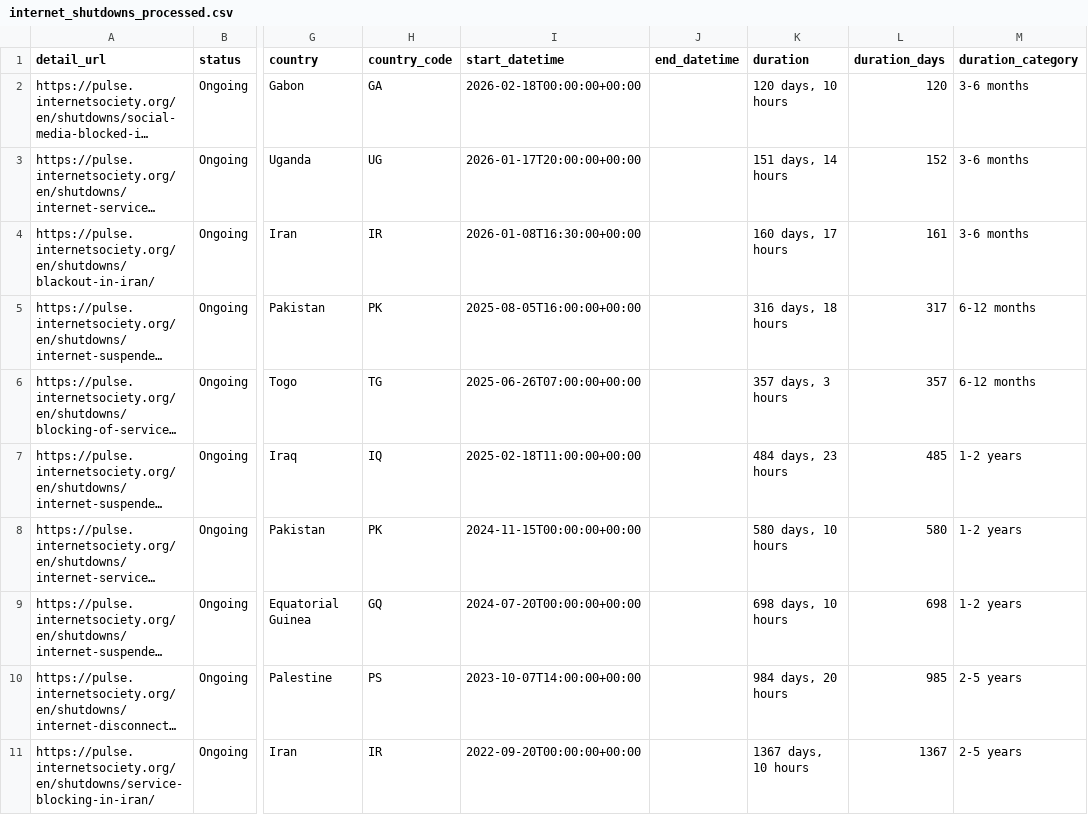
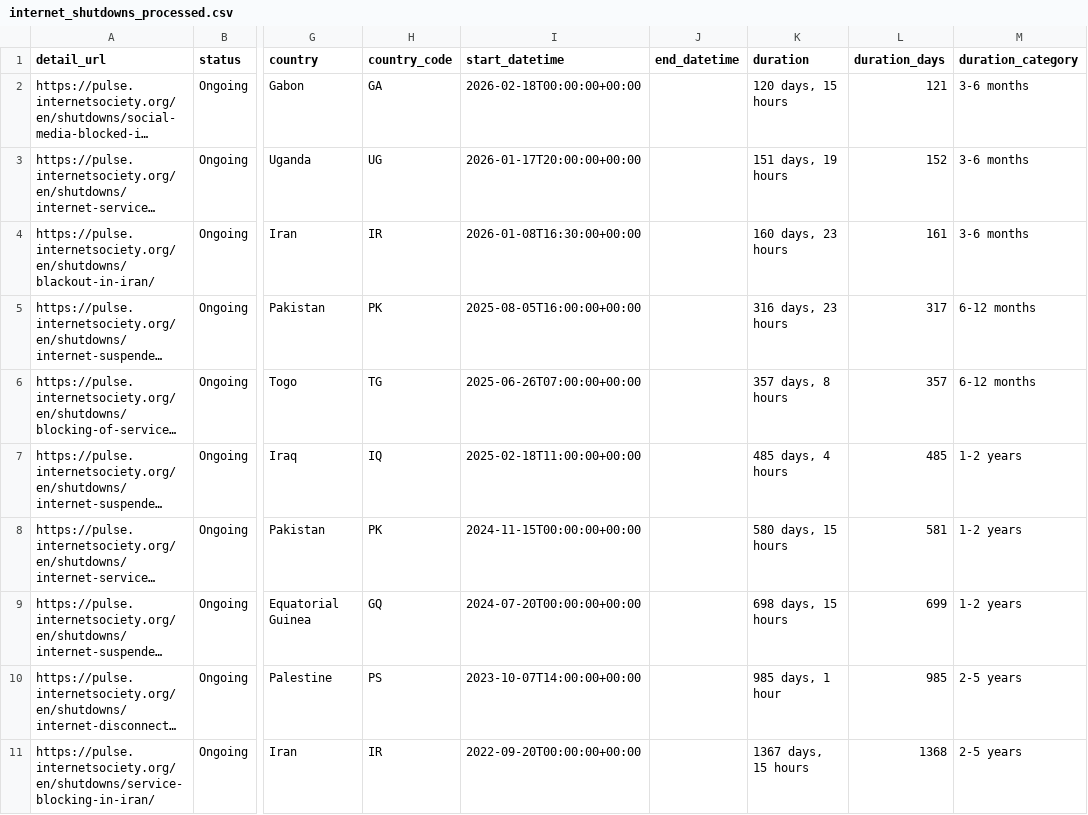
Before and after one commit to ccb2195-ux/Internet-Shutdown-Tracker, a CSV file: internet_shutdowns_processed.csv, drawn as a sheet; only a part is shown, gaps mark what is left out; long unchanged cells end in …; the diff names each change by its address in the sheet, - before the commit and + after, or states it on an @@ line.

```diff
--- a/internet_shutdowns_processed.csv
+++ b/internet_shutdowns_processed.csv
-K2 (duration): 120 days, 10 hours
+K2 (duration): 120 days, 15 hours
-L2 (duration_days): 120
+L2 (duration_days): 121
-K3 (duration): 151 days, 14 hours
+K3 (duration): 151 days, 19 hours
-K4 (duration): 160 days, 17 hours
+K4 (duration): 160 days, 23 hours
-K5 (duration): 316 days, 18 hours
+K5 (duration): 316 days, 23 hours
-K6 (duration): 357 days, 3 hours
+K6 (duration): 357 days, 8 hours
-K7 (duration): 484 days, 23 hours
+K7 (duration): 485 days, 4 hours
-K8 (duration): 580 days, 10 hours
+K8 (duration): 580 days, 15 hours
-L8 (duration_days): 580
+L8 (duration_days): 581
-K9 (duration): 698 days, 10 hours
+K9 (duration): 698 days, 15 hours
-L9 (duration_days): 698
+L9 (duration_days): 699
-K10 (duration): 984 days, 20 hours
+K10 (duration): 985 days, 1 hour
-K11 (duration): 1367 days, 10 hours
+K11 (duration): 1367 days, 15 hours
-L11 (duration_days): 1367
+L11 (duration_days): 1368
```
Also changed, not shown: internet_shutdowns_ongoing.csv.
